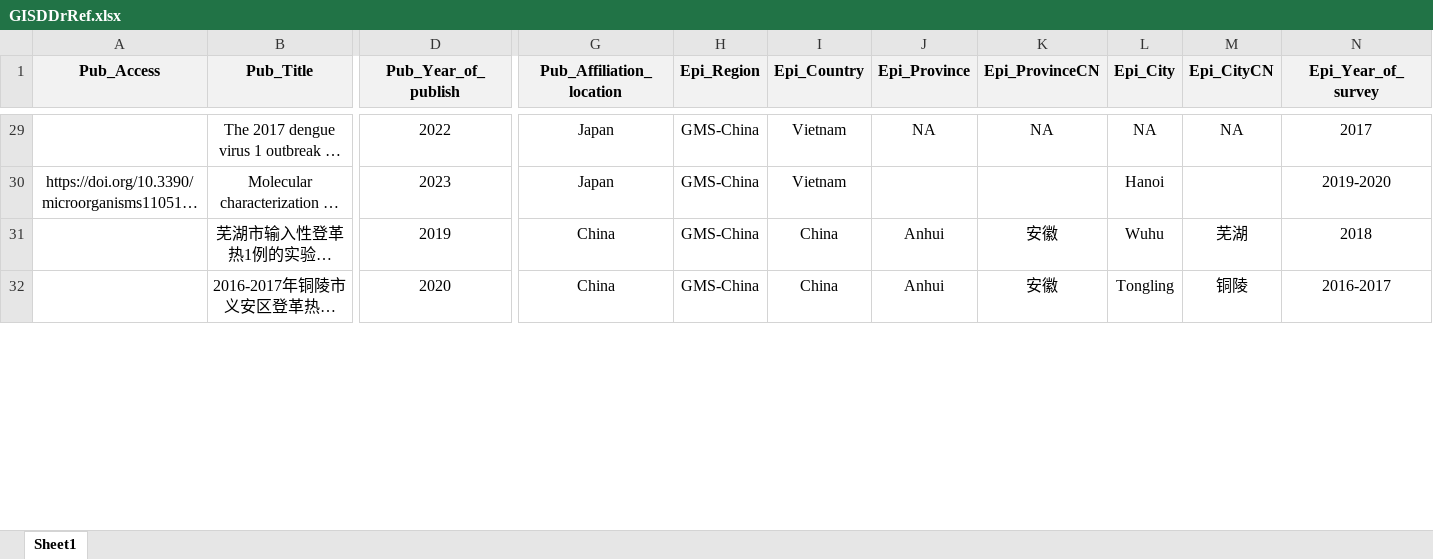
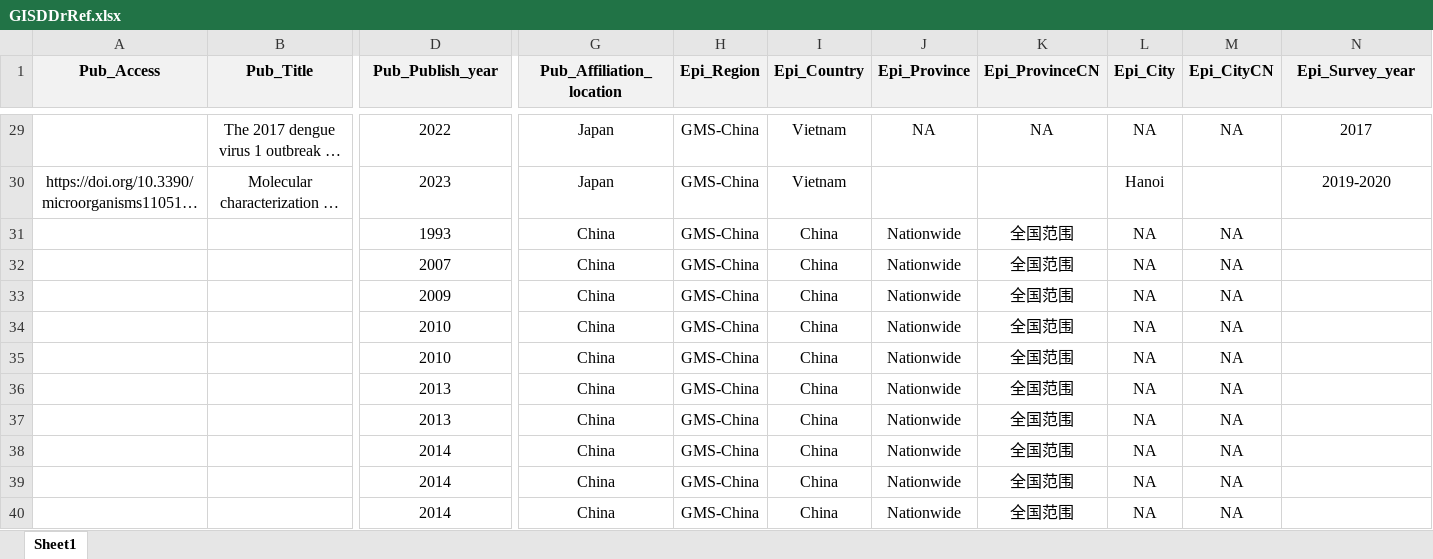
Before and after one commit to GuoXiang9399/GISDDrRef, an Excel workbook: GISDDrRef.xlsx, sheet Sheet1, drawn as a sheet; only a part is shown, gaps mark what is left out; the shorter side is filled out with more unchanged rows; long unchanged cells end in …; values as stored, in another font and other column widths than the file's, no borders; rows hold the shown columns only; the diff covers the shown part only; the diff names each change by its address in the sheet, - before the commit and + after, or states it on an @@ line.

```diff
--- a/GISDDrRef.xlsx (sheet Sheet1)
+++ b/GISDDrRef.xlsx (sheet Sheet1)
-D1: Pub_Year_of_publish
+D1: Pub_Publish_year
-N1: Epi_Year_of_survey
+N1: Epi_Survey_year
+row 31:  |  | 1993 | China | GMS-China | China | Nationwide | 全国范围 | NA | NA
+row 32:  |  | 2007 | China | GMS-China | China | Nationwide | 全国范围 | NA | NA
+row 33:  |  | 2009 | China | GMS-China | China | Nationwide | 全国范围 | NA | NA
+row 34:  |  | 2010 | China | GMS-China | China | Nationwide | 全国范围 | NA | NA
+row 35:  |  | 2010 | China | GMS-China | China | Nationwide | 全国范围 | NA | NA
+row 36:  |  | 2013 | China | GMS-China | China | Nationwide | 全国范围 | NA | NA
+row 37:  |  | 2013 | China | GMS-China | China | Nationwide | 全国范围 | NA | NA
+row 38:  |  | 2014 | China | GMS-China | China | Nationwide | 全国范围 | NA | NA
+row 39:  |  | 2014 | China | GMS-China | China | Nationwide | 全国范围 | NA | NA
+row 40:  |  | 2014 | China | GMS-China | China | Nationwide | 全国范围 | NA | NA
```
Also changed, not shown: 193 added rows, 8 removed rows, 10 moved rows and 7 edited cells elsewhere in this sheet, 2 other files.
